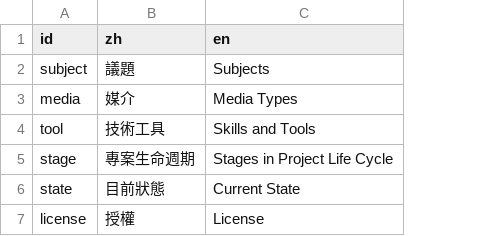
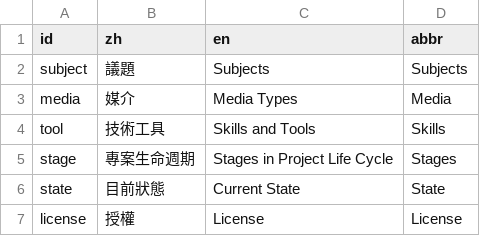
Before and after one commit to ETBlue/ETOP, a CSV file: src/data/ETOP - data - category.csv, drawn as a sheet; the diff names each change by its address in the sheet, - before the commit and + after, or states it on an @@ line.

```diff
--- a/src/data/ETOP - data - category.csv
+++ b/src/data/ETOP - data - category.csv
+column D (abbr), rows 2-7: Subjects | Media | Skills | Stages | State | License
```
Also changed, not shown: src/data/ETOP - data - work.csv, 16 other files.
